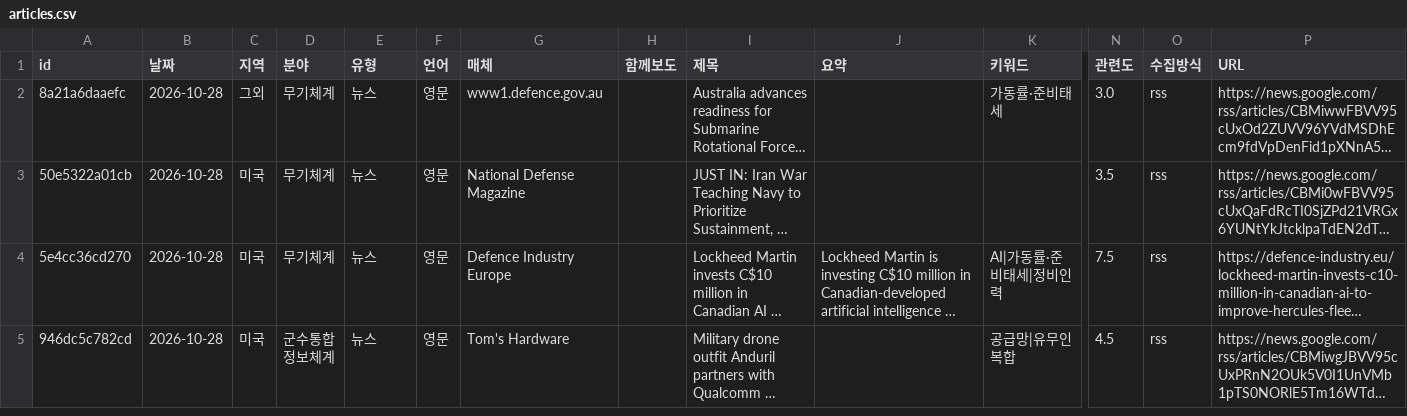
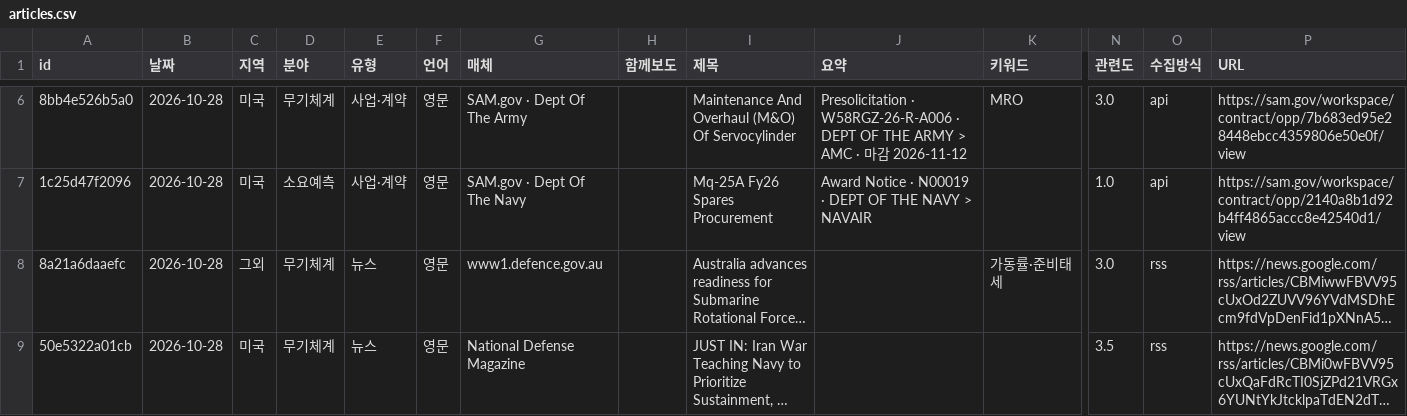
Before and after one commit to JaewoonAhn-HRnews/Logistics-Information-System, a CSV file: data/export/articles.csv, drawn as a sheet; only a part is shown, gaps mark what is left out; the shorter side is filled out with more unchanged rows; long unchanged cells end in …; rows hold the shown columns only; the diff covers the shown part only; the diff names each change by its address in the sheet, - before the commit and + after, or states it on an @@ line.

```diff
--- a/data/export/articles.csv
+++ b/data/export/articles.csv
+row 6: 8bb4e526b5a0 | 2026-10-28 | 미국 | 무기체계 | 사업·계약 | 영문 | SAM.gov · Dept Of The Army |  | Maintenance And Overhaul (M&O) Of Servocylinder | Presolicitation · W58RGZ-26-R-A006 · DEPT OF THE ARMY > AMC · 마감 2026-11-12 | MRO | 3.0 | api | https://sam.gov/workspace/contract/opp/7b683ed95e28448ebcc4359806e50e0f/view
+row 7: 1c25d47f2096 | 2026-10-28 | 미국 | 소요예측 | 사업·계약 | 영문 | SAM.gov · Dept Of The Navy |  | Mq-25A Fy26 Spares Procurement | Award Notice · N00019 · DEPT OF THE NAVY > NAVAIR |  | 1.0 | api | https://sam.gov/workspace/contract/opp/2140a8b1d92b4ff4865accc8e42540d1/view
```
Also changed, not shown: 5 added rows elsewhere in this file, data/export/summaries.csv, 9 other files.
